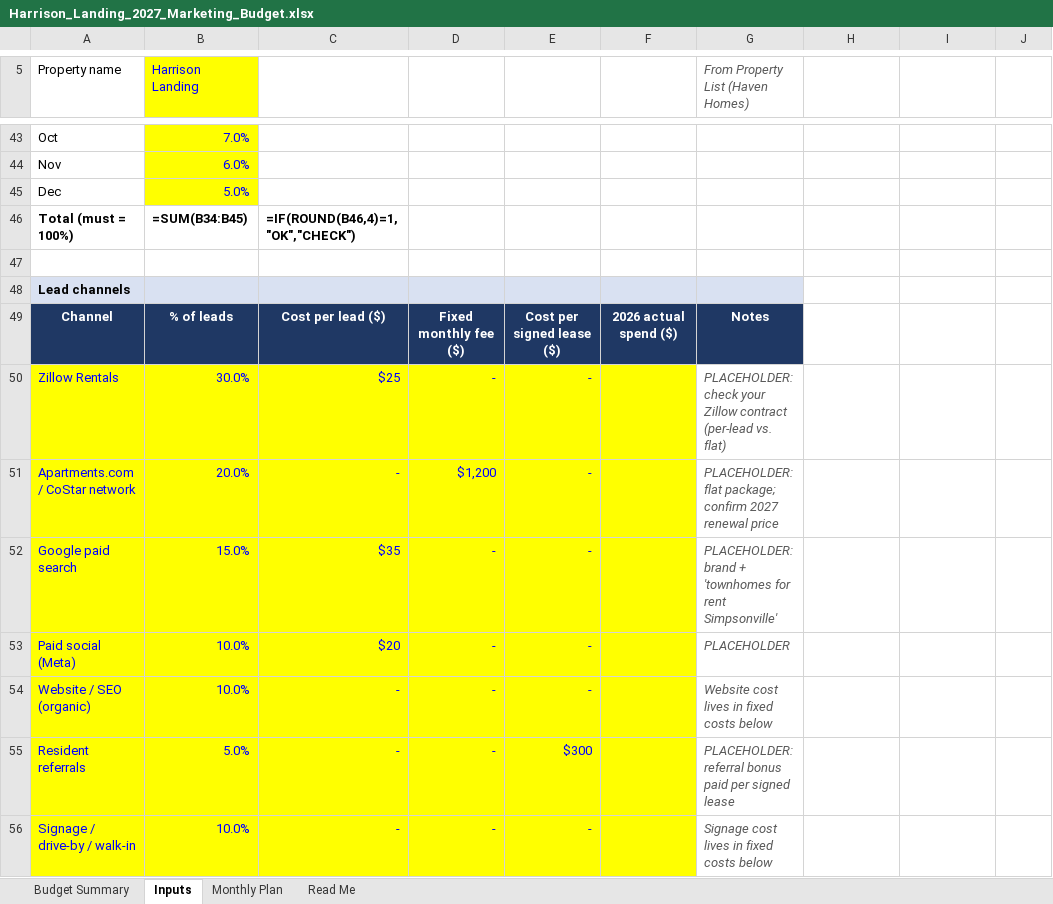
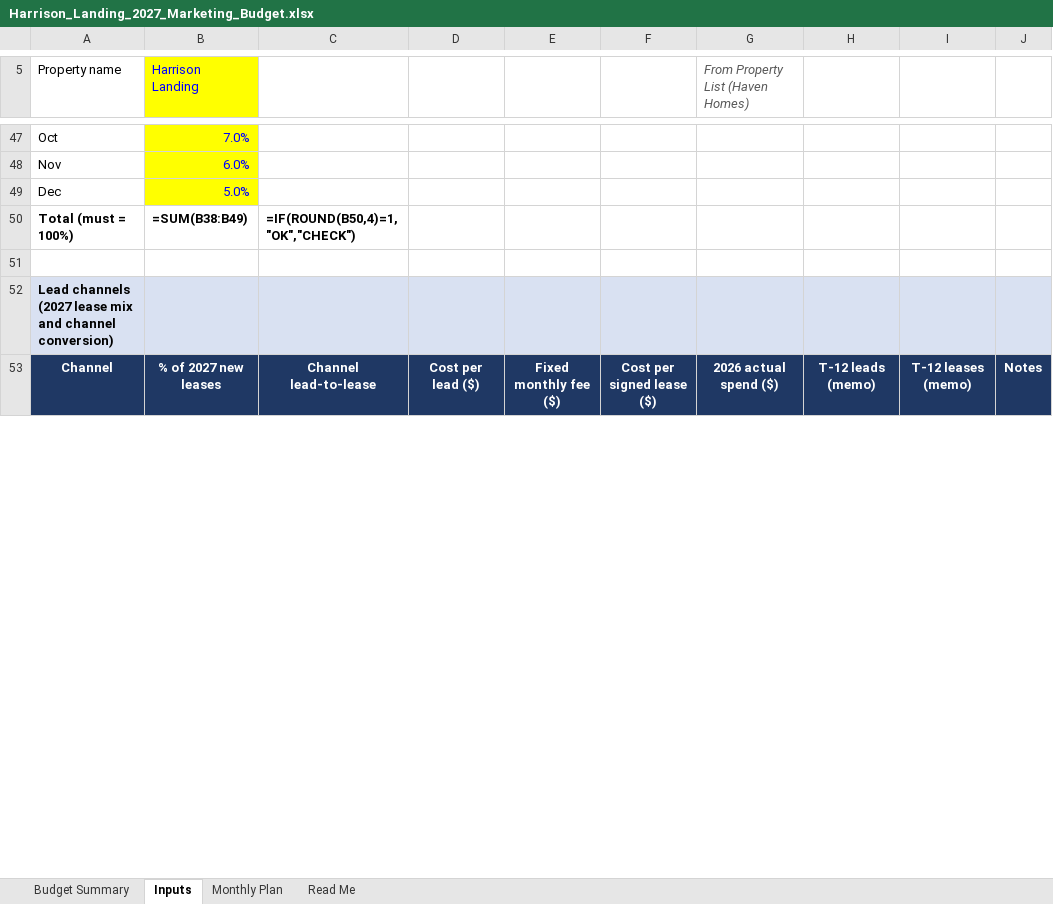
Before and after one commit to mrikard-sys/marketingspend, an Excel workbook: Harrison_Landing_2027_Marketing_Budget.xlsx, sheet Inputs, drawn as a sheet; only a part is shown, gaps mark what is left out; values as stored, in another font and other column widths than the file's, no borders; formulas without a stored value are shown as written; removed rows and columns are numbered as before the commit, all else as after; the diff covers the shown part only; the diff names each change by its address in the sheet, - before the commit and + after, or states it on an @@ line.

```diff
--- a/Harrison_Landing_2027_Marketing_Budget.xlsx (sheet Inputs)
+++ b/Harrison_Landing_2027_Marketing_Budget.xlsx (sheet Inputs)
-B50 (Harrison Landing): =SUM(B34:B45)
+B50 (Harrison Landing): =SUM(B38:B49)
-C50: =IF(ROUND(B46,4)=1,"OK","CHECK")
+C50: =IF(ROUND(B50,4)=1,"OK","CHECK")
-A52 (Property name): Lead channels
+A52 (Property name): Lead channels (2027 lease mix and channel conversion)
-H52:J52 fill: none
+H52:J52 fill: #D9E1F2
-B53 (Harrison Landing): % of leads
+B53 (Harrison Landing): % of 2027 new leases
-C53: Cost per lead ($)
+C53: Channel lead-to-lease
-D53: Fixed monthly fee ($)
+D53: Cost per lead ($)
-E53: Cost per signed lease ($)
+E53: Fixed monthly fee ($)
-F53: 2026 actual spend ($)
+F53: Cost per signed lease ($)
-G53 (From Property List (Haven Homes)): Notes
+G53 (From Property List (Haven Homes)): 2026 actual spend ($)
-H53: (empty)
+H53: T-12 leads (memo)
-H53:J53 fill: none
+H53:J53 fill: #1F3864
-I53: (empty)
+I53: T-12 leases (memo)
-J53: (empty)
+J53: Notes
-row 50: Zillow Rentals | 30.0% | $25 | - | - |  | PLACEHOLDER: check your Zillow contract (per-lead vs. flat)
-row 51: Apartments.com / CoStar network | 20.0% | - | $1,200 | - |  | PLACEHOLDER: flat package; confirm 2027 renewal price
-row 52: Google paid search | 15.0% | $35 | - | - |  | PLACEHOLDER: brand + 'townhomes for rent Simpsonville'
-row 53: Paid social (Meta) | 10.0% | $20 | - | - |  | PLACEHOLDER
-row 54: Website / SEO (organic) | 10.0% | - | - | - |  | Website cost lives in fixed costs below
-row 55: Resident referrals | 5.0% | - | - | $300 |  | PLACEHOLDER: referral bonus paid per signed lease
-row 56: Signage / drive-by / walk-in | 10.0% | - | - | - |  | Signage cost lives in fixed costs below
```
Also changed, not shown: 16 added rows, 3 removed rows and 21 edited cells elsewhere in this sheet, sheet Monthly Plan, sheet Budget Summary, sheet Read Me, 1 other file.
